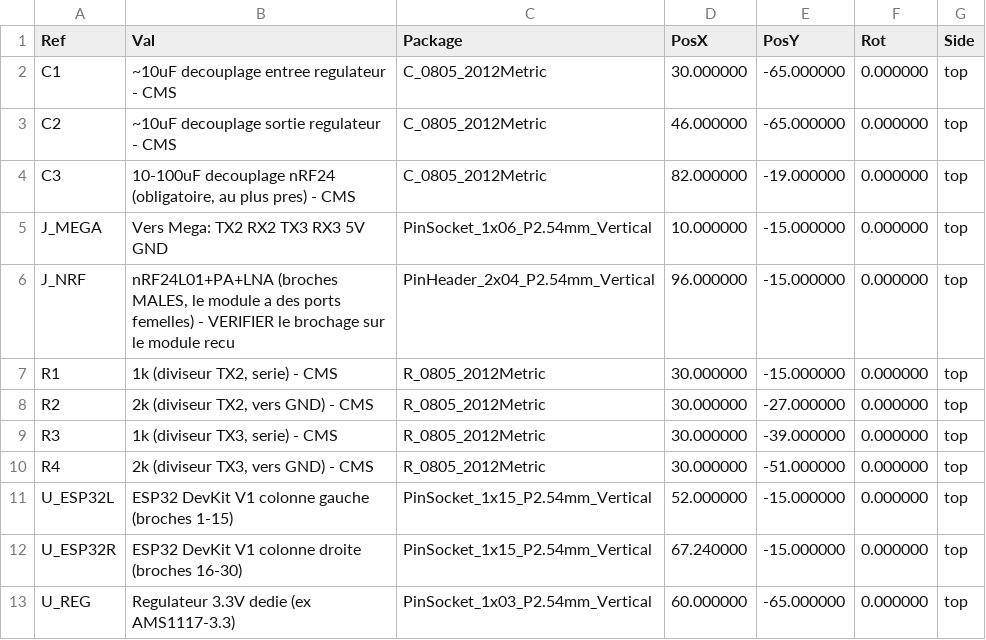
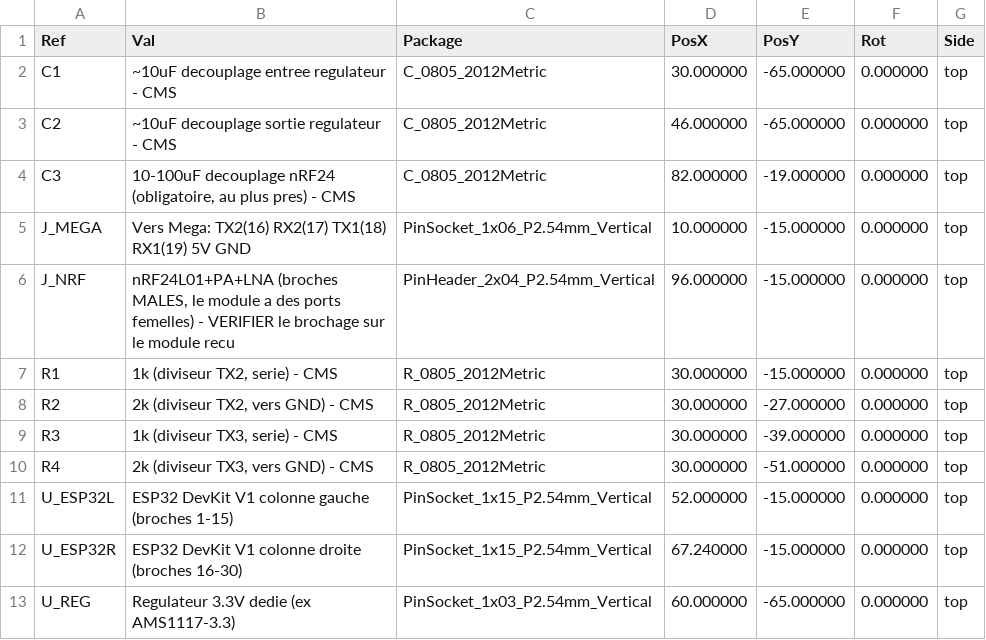
Before and after one commit to Samuelmathe/system-quiz, a CSV file: hardware/kicad_regie_hub/gerbers/regie_hub_mega_esp32-pos.csv, drawn as a sheet.

```diff
--- a/hardware/kicad_regie_hub/gerbers/regie_hub_mega_esp32-pos.csv
+++ b/hardware/kicad_regie_hub/gerbers/regie_hub_mega_esp32-pos.csv
@@ -4,3 +4,3 @@ Ref,Val,Package,PosX,PosY,Rot,Side
 "C3","10-100uF decouplage nRF24 (obligatoire, au plus pres) - CMS","C_0805_2012Metric",82.000000,-19.000000,0.000000,top
-"J_MEGA","Vers Mega: TX2 RX2 TX3 RX3 5V GND","PinSocket_1x06_P2.54mm_Vertical",10.000000,-15.000000,0.000000,top
+"J_MEGA","Vers Mega: TX2(16) RX2(17) TX1(18) RX1(19) 5V GND","PinSocket_1x06_P2.54mm_Vertical",10.000000,-15.000000,0.000000,top
 "J_NRF","nRF24L01+PA+LNA (broches MALES, le module a des ports femelles) - VERIFIER le brochage sur le module recu","PinHeader_2x04_P2.54mm_Vertical",96.000000,-15.000000,0.000000,top
```
Also changed, not shown: hardware/kicad_buzzer_esp32/gerbers/buzzer_equipe_esp32-pos.csv, 34 other files.
